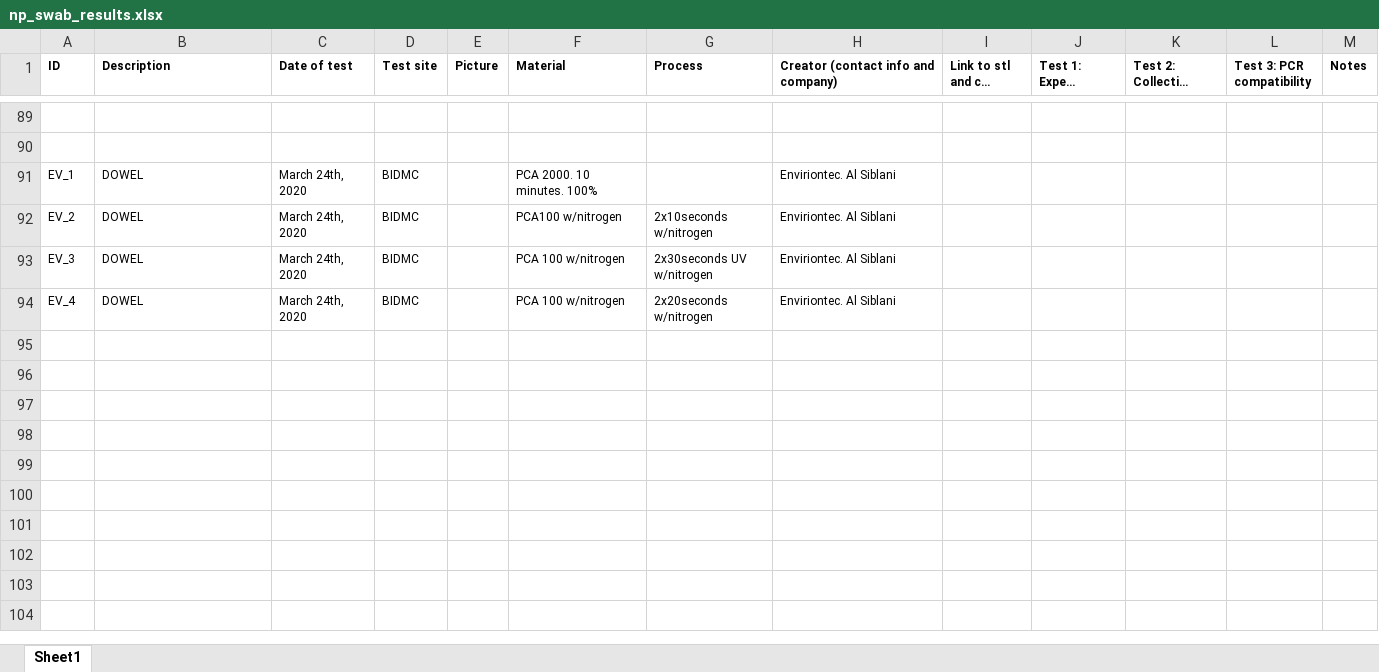
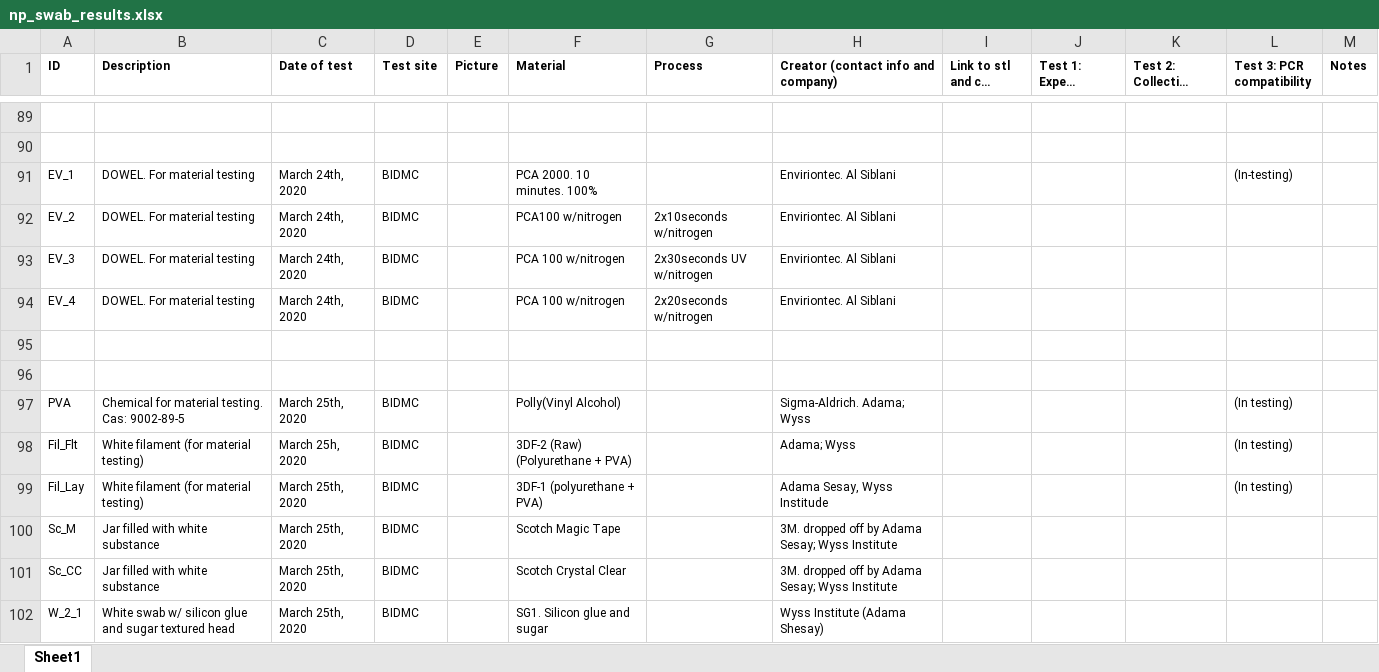
Before and after one commit to Hurley-Natick/Covid19-NP-Swab, an Excel workbook: Results/np_swab_results.xlsx, sheet Sheet1, drawn as a sheet; only a part is shown, gaps mark what is left out; long unchanged cells end in …; values as stored, in another font and other column widths than the file's, no borders; the diff covers the shown part only; the diff names each change by its address in the sheet, - before the commit and + after, or states it on an @@ line.

Commit message:
Updated Results

```diff
--- a/Results/np_swab_results.xlsx (sheet Sheet1)
+++ b/Results/np_swab_results.xlsx (sheet Sheet1)
-B91:B94 (Description): DOWEL
+B91:B94 (Description): DOWEL. For material testing
-L91 (Test 3: PCR compatibility): (empty)
+L91 (Test 3: PCR compatibility): (In-testing)
+row 95: (empty)
+row 96: (empty)
+row 97: PVA | Chemical for material testing. Cas: 9002-89-5 | March 25th, 2020 | BIDMC |  | Polly(Vinyl Alcohol) |  | Sigma-Aldrich. Adama; Wyss |  |  |  | (In testing)
+row 98: Fil_Flt | White filament (for material testing) | March 25h, 2020 | BIDMC |  | 3DF-2 (Raw) (Polyurethane + PVA) |  | Adama; Wyss |  |  |  | (In testing)
+row 99: Fil_Lay | White filament (for material testing) | March 25th, 2020 | BIDMC |  | 3DF-1 (polyurethane + PVA) |  | Adama Sesay, Wyss Institude |  |  |  | (In testing)
+row 100: Sc_M | Jar filled with white substance | March 25th, 2020 | BIDMC |  | Scotch Magic Tape |  | 3M. dropped off by Adama Sesay; Wyss Institute
+row 101: Sc_CC | Jar filled with white substance | March 25th, 2020 | BIDMC |  | Scotch Crystal Clear |  | 3M. dropped off by Adama Sesay; Wyss Institute
+row 102: W_2_1 | White swab w/ silicon glue and sugar textured head | March 25th, 2020 | BIDMC |  | SG1. Silicon glue and sugar |  | Wyss Institute (Adama Shesay)
```
Also changed, not shown: 11 added rows and 16 edited cells elsewhere in this sheet, 1 other file.
